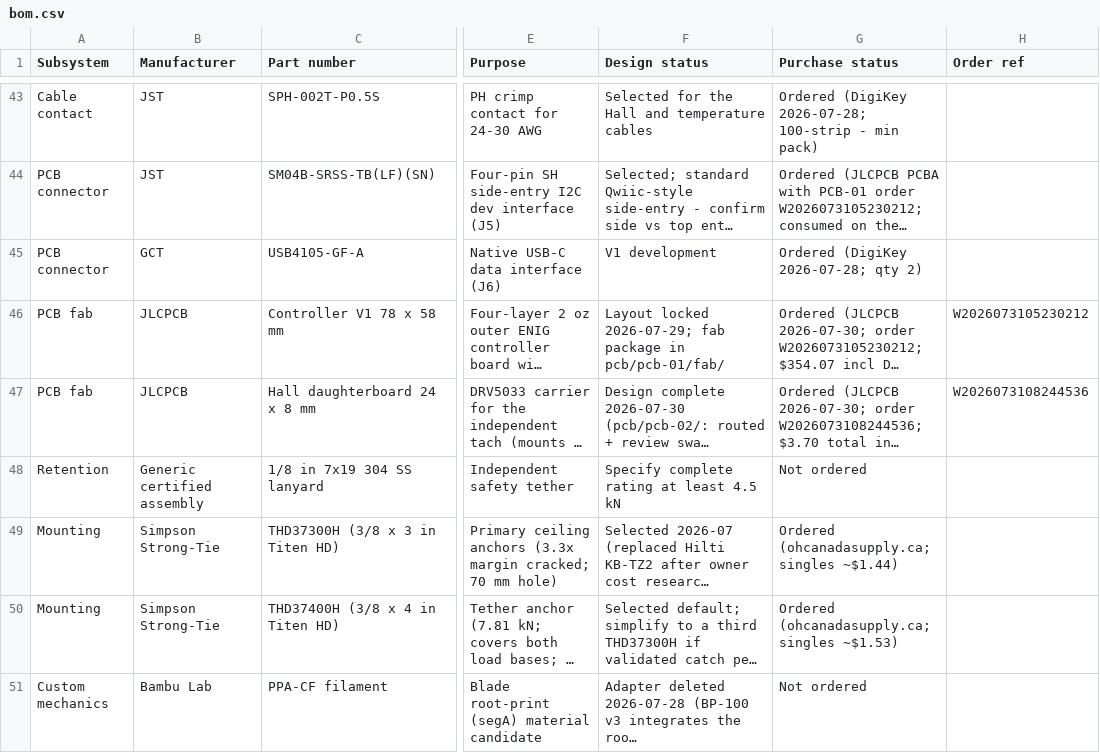
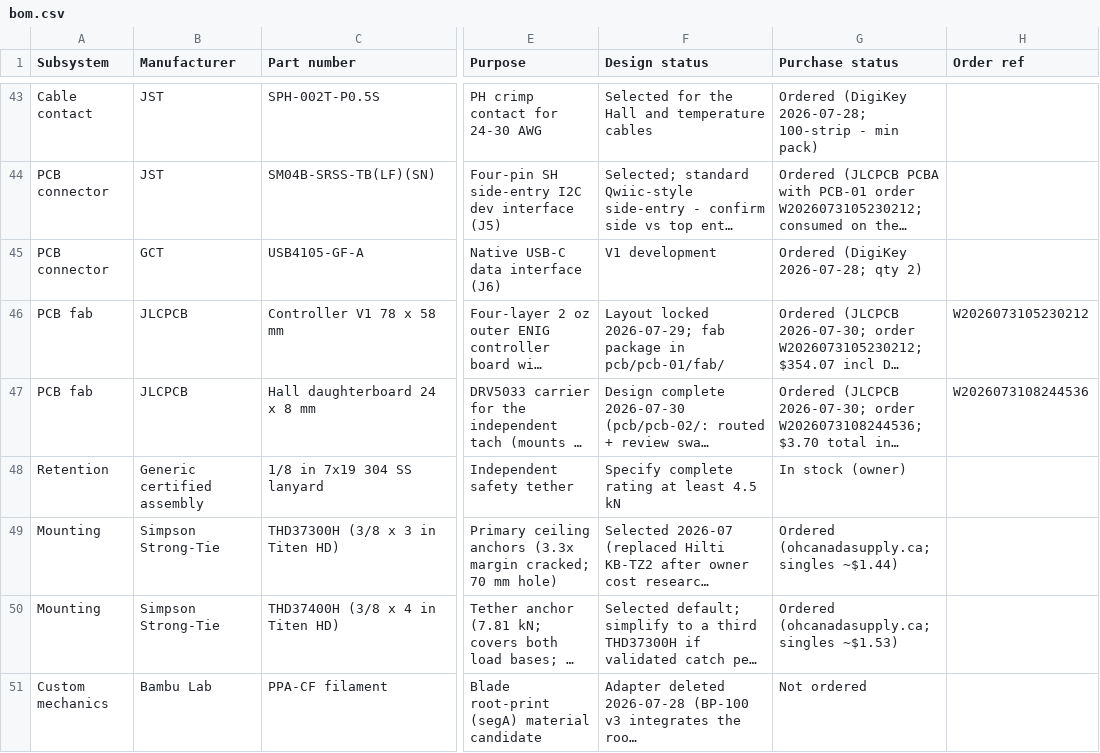
Before and after one commit to micthiesen/stillair, a CSV file: bom/bom.csv, drawn as a sheet; only a part is shown, gaps mark what is left out; long unchanged cells end in …; the diff covers the shown part only; the diff names each change by its address in the sheet, - before the commit and + after, or states it on an @@ line.

```diff
--- a/bom/bom.csv
+++ b/bom/bom.csv
-G48 (Purchase status): Not ordered
+G48 (Purchase status): In stock (owner)
```
Also changed, not shown: 1 added row, 1 removed row and 5 edited cells elsewhere in this file, 1 other file.
